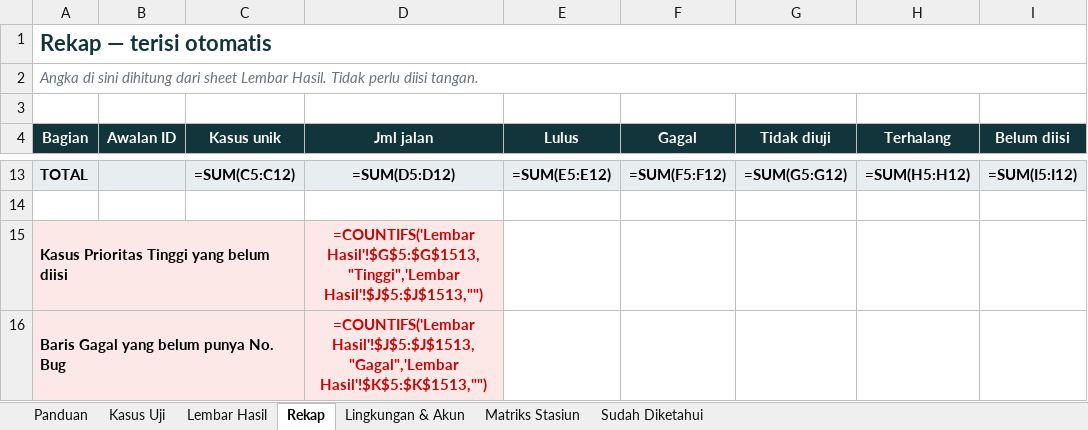
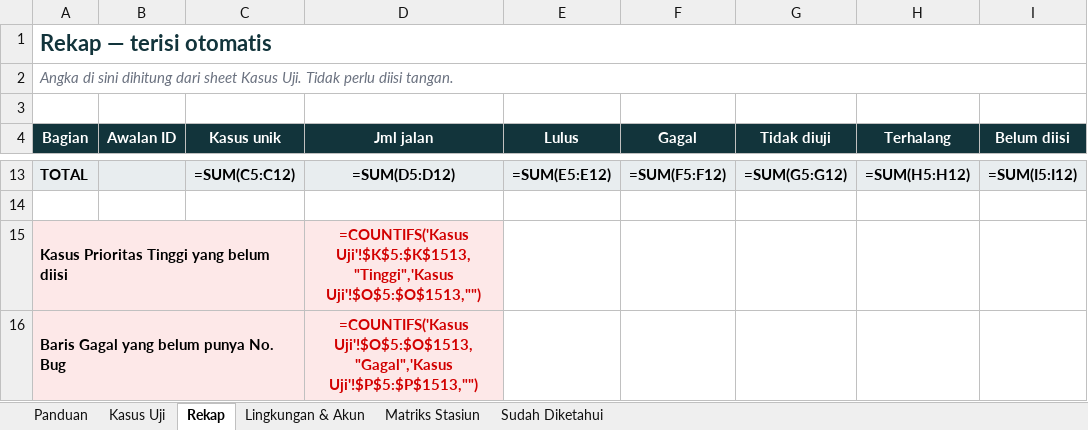
Before and after one commit to gomgomgit/mills-project, an Excel workbook: docs/qa/Mill-Smart-Log-Test-Case-Blackbox.xlsx, sheet Rekap, drawn as a sheet; only a part is shown, gaps mark what is left out; values as stored, in another font and other column widths than the file's, no borders; formulas without a stored value are shown as written; the diff covers the shown part only; the diff names each change by its address in the sheet, - before the commit and + after, or states it on an @@ line.

```diff
--- a/docs/qa/Mill-Smart-Log-Test-Case-Blackbox.xlsx (sheet Rekap)
+++ b/docs/qa/Mill-Smart-Log-Test-Case-Blackbox.xlsx (sheet Rekap)
-sheet tab: Lembar Hasil
-A2 (Bagian): …dari sheet Lembar Hasil. Tidak perlu…
+A2 (Bagian): …dari sheet Kasus Uji. Tidak perlu…
-D15 (Jml jalan): =COUNTIFS('Lembar Hasil'!$G$5:$G$1513,"Tinggi",'Lembar Hasil'!$J$5:$J$1513,"")
+D15 (Jml jalan): =COUNTIFS('Kasus Uji'!$K$5:$K$1513,"Tinggi",'Kasus Uji'!$O$5:$O$1513,"")
-D16 (Jml jalan): =COUNTIFS('Lembar Hasil'!$J$5:$J$1513,"Gagal",'Lembar Hasil'!$K$5:$K$1513,"")
+D16 (Jml jalan): =COUNTIFS('Kasus Uji'!$O$5:$O$1513,"Gagal",'Kasus Uji'!$P$5:$P$1513,"")
```
Also changed, not shown: 32 edited cells elsewhere in this sheet, sheet Kasus Uji, sheet Panduan, sheet Matriks Stasiun, 2 other files.
